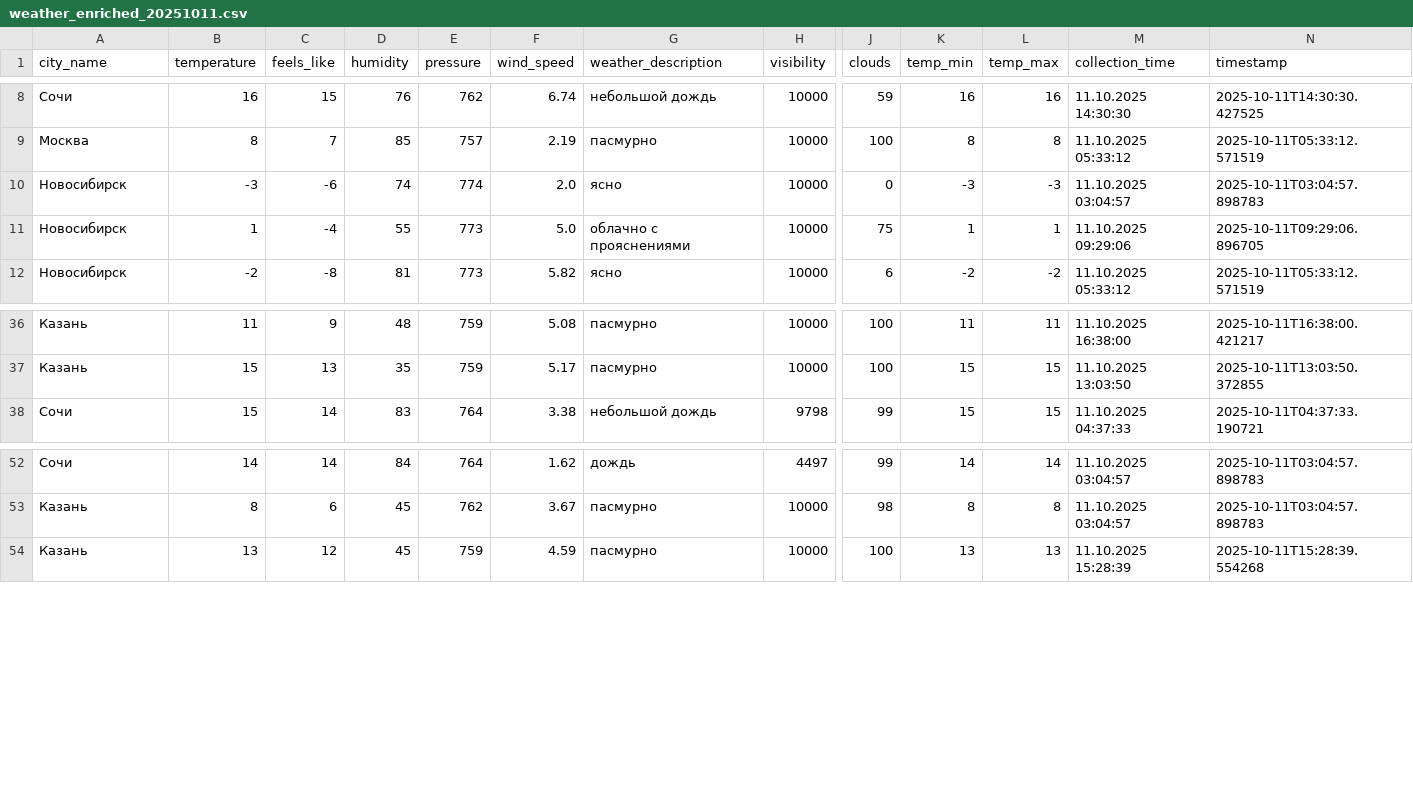
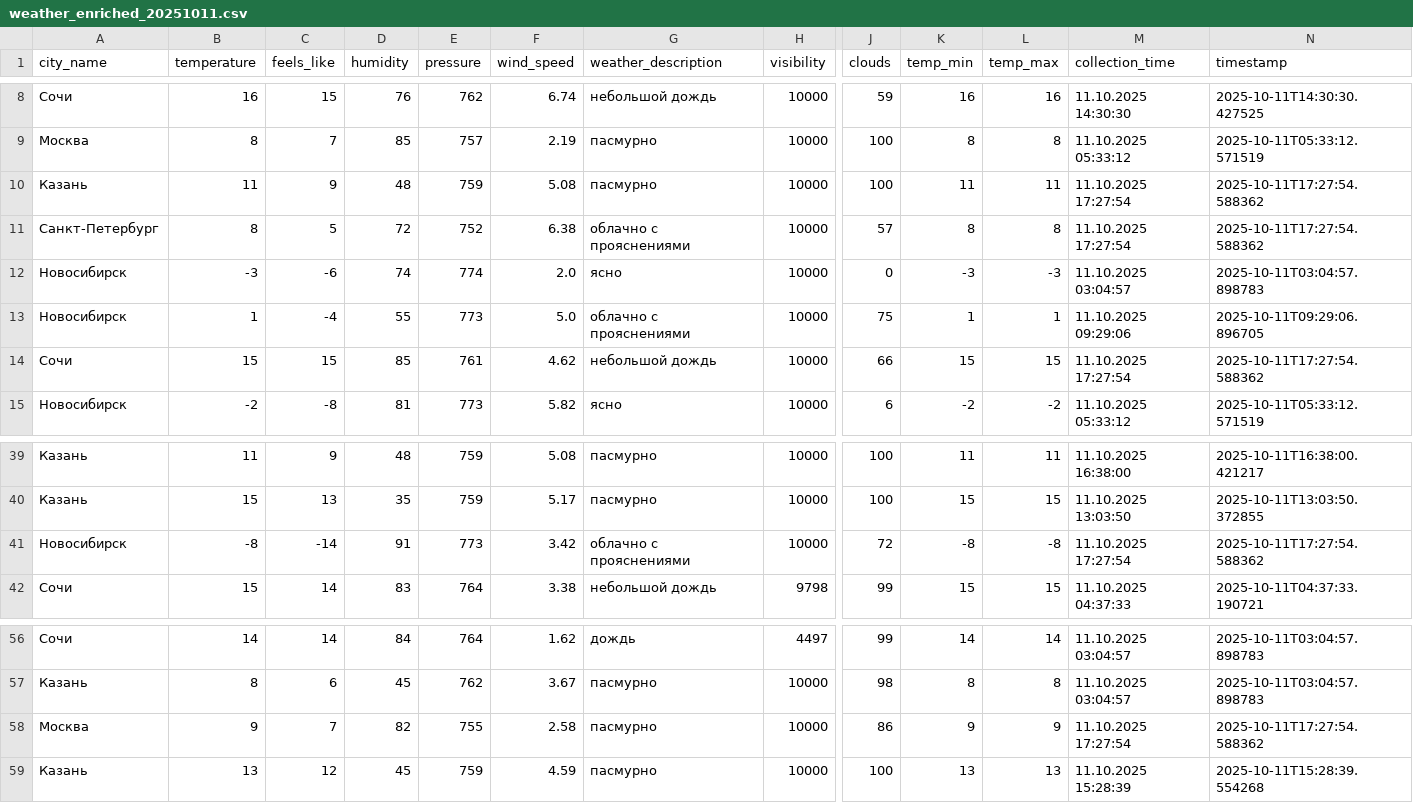
Before and after one commit to julia-JT/Weather_tourism_pipeline, a CSV file: data/enriched/weather_enriched_20251011.csv, drawn as a sheet; only a part is shown, gaps mark what is left out; rows hold the shown columns only; the diff names each change by its address in the sheet, - before the commit and + after, or states it on an @@ line.

```diff
--- a/data/enriched/weather_enriched_20251011.csv
+++ b/data/enriched/weather_enriched_20251011.csv
+row 10: Казань | 11 | 9 | 48 | 759 | 5.08 | пасмурно | 10000 | 100 | 11 | 11 | 11.10.2025 17:27:54 | 2025-10-11T17:27:54.588362
+row 11: Санкт-Петербург | 8 | 5 | 72 | 752 | 6.38 | облачно с прояснениями | 10000 | 57 | 8 | 8 | 11.10.2025 17:27:54 | 2025-10-11T17:27:54.588362
+row 14: Сочи | 15 | 15 | 85 | 761 | 4.62 | небольшой дождь | 10000 | 66 | 15 | 15 | 11.10.2025 17:27:54 | 2025-10-11T17:27:54.588362
+row 41: Новосибирск | -8 | -14 | 91 | 773 | 3.42 | облачно с прояснениями | 10000 | 72 | -8 | -8 | 11.10.2025 17:27:54 | 2025-10-11T17:27:54.588362
+row 58: Москва | 9 | 7 | 82 | 755 | 2.58 | пасмурно | 10000 | 86 | 9 | 9 | 11.10.2025 17:27:54 | 2025-10-11T17:27:54.588362
```
Also changed, not shown: data/aggregated/city_tourism_rating.csv, data/aggregated/federal_districts_summary.csv, 19 other files.
